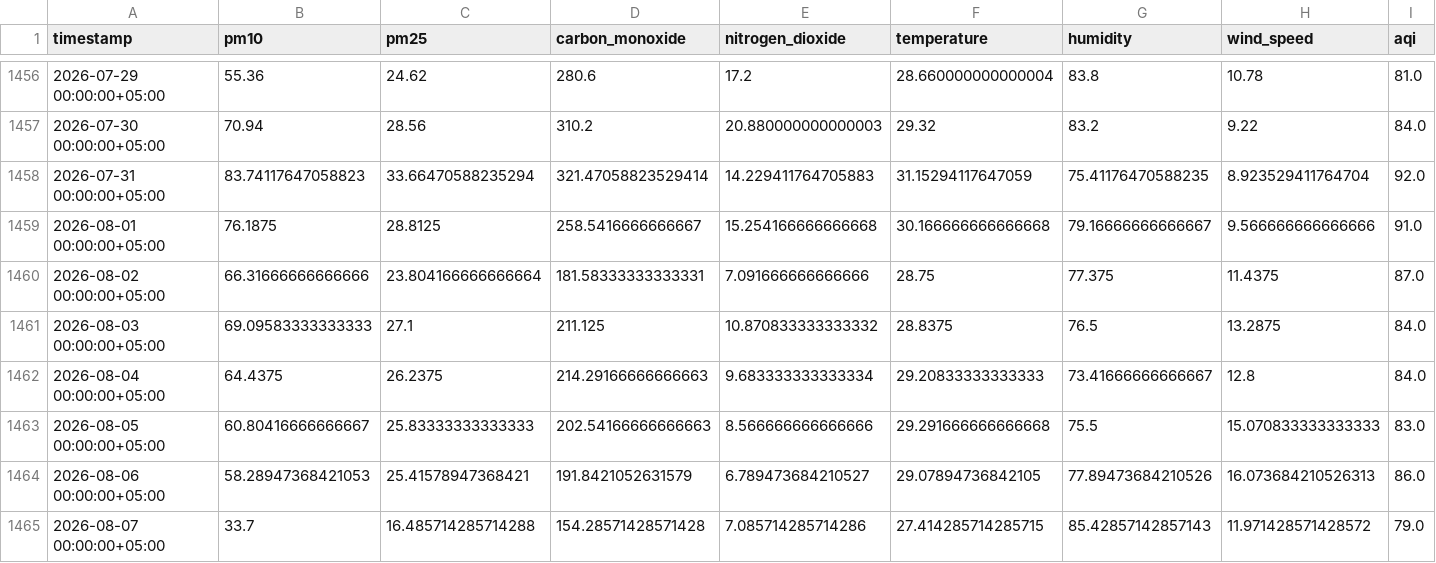
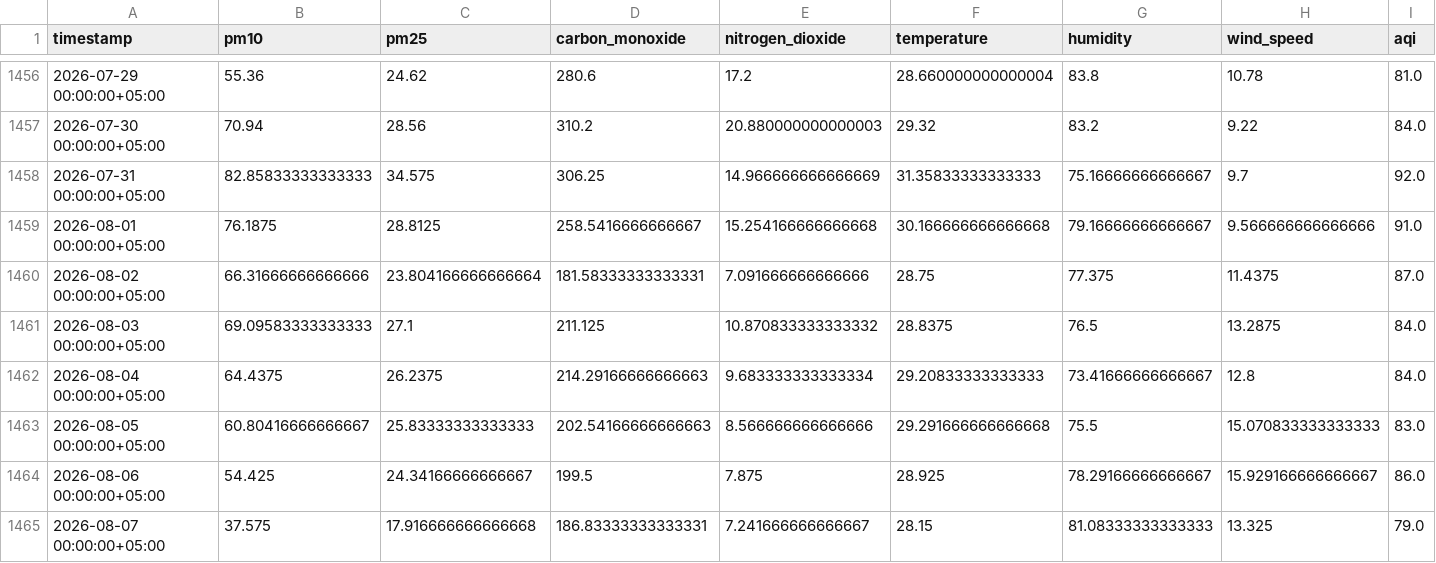
Before and after one commit to Qar-Raz/AQI-Predictor, a CSV file: data/karachi_daily_data_5_years.csv, drawn as a sheet; only a part is shown, gaps mark what is left out.

Commit message:
Automated data update and aggregation

```diff
--- a/data/karachi_daily_data_5_years.csv
+++ b/data/karachi_daily_data_5_years.csv
@@ -1457,3 +1457,3 @@ timestamp,pm10,pm25,carbon_monoxide,nitrogen_dioxide,temperature,humidity,wind_s
 2026-07-30 00:00:00+05:00,70.94,28.56,310.2,20.880000000000003,29.32,83.2,9.22,84.0
-2026-07-31 00:00:00+05:00,83.74117647058823,33.66470588235294,321.47058823529414,14.229411764705883,31.15294117647059,75.41176470588235,8.923529411764704,92.0
+2026-07-31 00:00:00+05:00,82.85833333333333,34.575,306.25,14.966666666666669,31.35833333333333,75.16666666666667,9.7,92.0
 2026-08-01 00:00:00+05:00,76.1875,28.8125,258.5416666666667,15.254166666666668,30.166666666666668,79.16666666666667,9.566666666666666,91.0
@@ -1463,3 +1463,3 @@ timestamp,pm10,pm25,carbon_monoxide,nitrogen_dioxide,temperature,humidity,wind_s
 2026-08-05 00:00:00+05:00,60.80416666666667,25.83333333333333,202.54166666666663,8.566666666666666,29.291666666666668,75.5,15.070833333333333,83.0
-2026-08-06 00:00:00+05:00,58.28947368421053,25.41578947368421,191.8421052631579,6.789473684210527,29.07894736842105,77.89473684210526,16.073684210526313,86.0
-2026-08-07 00:00:00+05:00,33.7,16.485714285714288,154.28571428571428,7.085714285714286,27.414285714285715,85.42857142857143,11.971428571428572,79.0
+2026-08-06 00:00:00+05:00,54.425,24.34166666666667,199.5,7.875,28.925,78.29166666666667,15.929166666666667,86.0
+2026-08-07 00:00:00+05:00,37.575,17.916666666666668,186.83333333333331,7.241666666666667,28.15,81.08333333333333,13.325,79.0
```
Also changed, not shown: data/last_7_days_daily_data.csv, data/last_7_days_hourly_data.csv.
